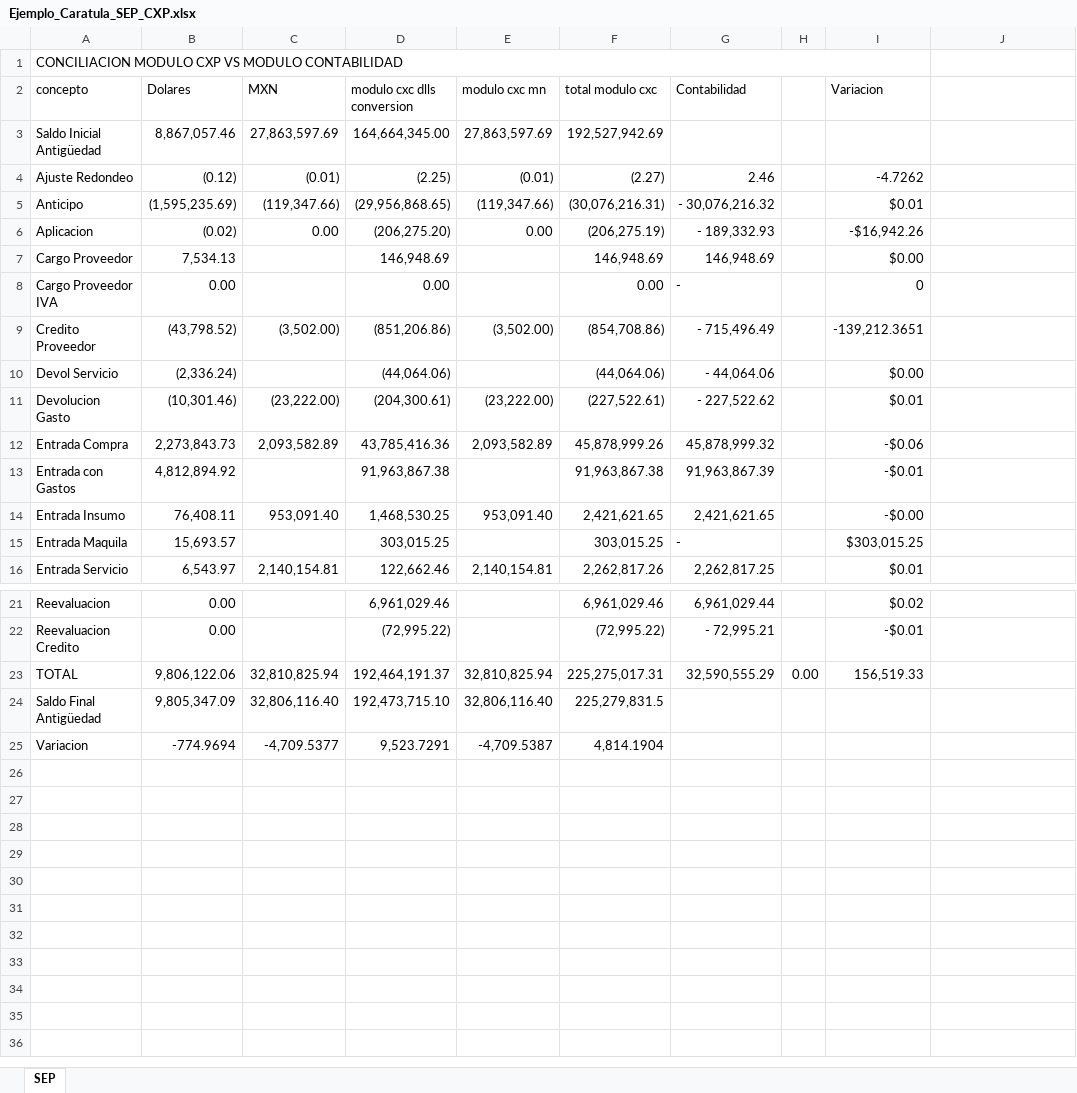
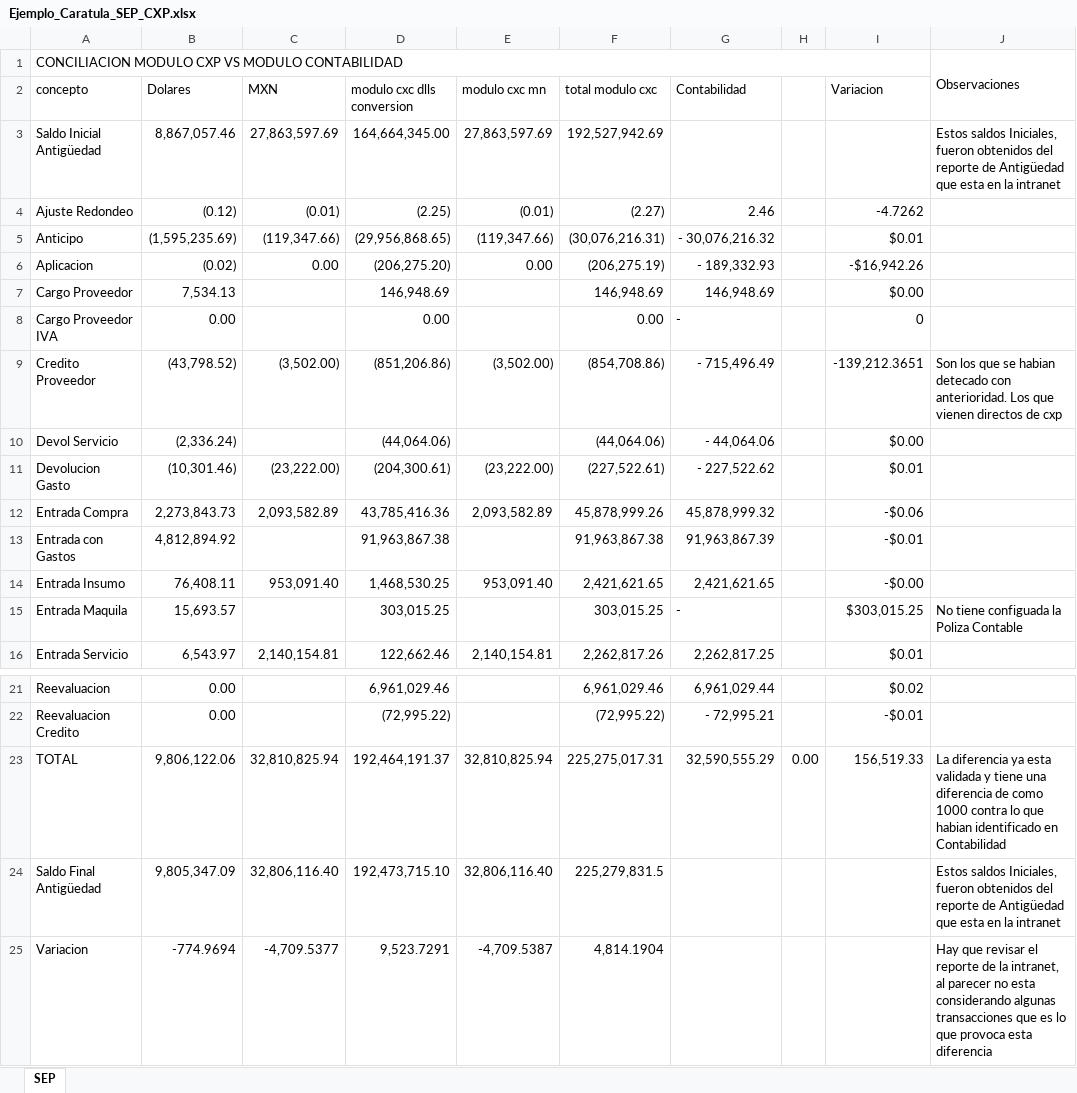
Before and after one commit to arreisGit/cml-conciliacion-contable, an Excel workbook: Reportes Ejemplo/Ejemplo_Caratula_SEP_CXP.xlsx, sheet SEP, drawn as a sheet; only a part is shown, gaps mark what is left out; values as stored, in another font and other column widths than the file's, no cell formats; the diff names each change by its address in the sheet, - before the commit and + after, or states it on an @@ line.

Commit message:
Añade observaciones al ejemplo de la caratula de proveedores

```diff
--- a/Reportes Ejemplo/Ejemplo_Caratula_SEP_CXP.xlsx (sheet SEP)
+++ b/Reportes Ejemplo/Ejemplo_Caratula_SEP_CXP.xlsx (sheet SEP)
-J1: (empty)
+J1: Observaciones
+J1:J2 merged
-J3: (empty)
+J3: Estos saldos Iniciales, fueron obtenidos del reporte de Antigüedad que esta en la intranet
-J9: (empty)
+J9: Son los que se habian detecado con anterioridad. Los que vienen directos de cxp
-J15: (empty)
+J15: No tiene configuada la Poliza Contable
-J23: (empty)
+J23: La diferencia ya esta validada y tiene una diferencia de como 1000 contra lo que habian identificado en Contabilidad
-J24: (empty)
+J24: Estos saldos Iniciales, fueron obtenidos del reporte de Antigüedad que esta en la intranet
-J25: (empty)
+J25: Hay que revisar el reporte de la intranet, al parecer no esta considerando algunas transacciones que es lo que provoca esta diferencia
```
Also changed, not shown: cell formats.
